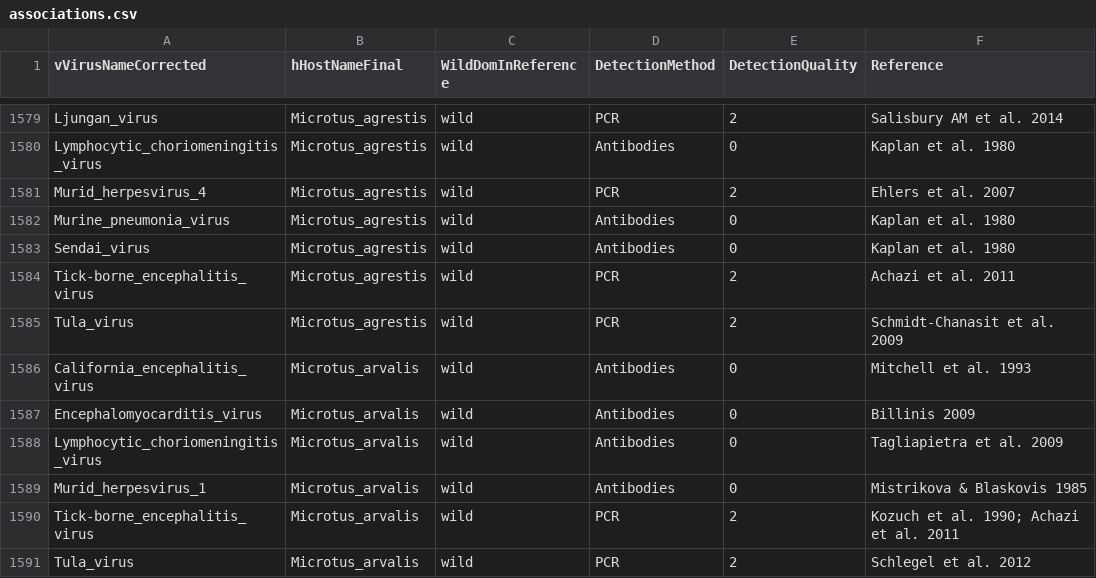
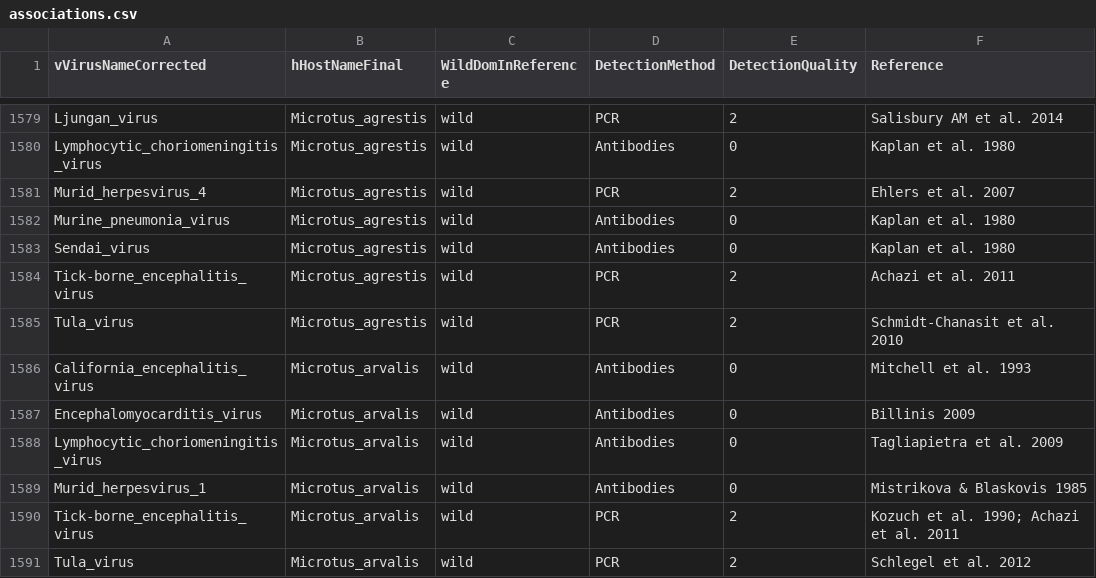
Before and after one commit to ecohealthalliance/HP3, a CSV file: data/associations.csv, drawn as a sheet; only a part is shown, gaps mark what is left out.

Commit message:
Correct year Schmidt-Chanasit et al. 2010

```diff
--- a/data/associations.csv
+++ b/data/associations.csv
@@ -1584,3 +1584,3 @@ Sendai_virus,Microtus_agrestis,wild,Antibodies,0,Kaplan et al. 1980
 Tick-borne_encephalitis_virus,Microtus_agrestis,wild,PCR,2,Achazi et al. 2011
-Tula_virus,Microtus_agrestis,wild,PCR,2,Schmidt-Chanasit et al. 2009
+Tula_virus,Microtus_agrestis,wild,PCR,2,Schmidt-Chanasit et al. 2010
 California_encephalitis_virus,Microtus_arvalis,wild,Antibodies,0,Mitchell et al. 1993
```
